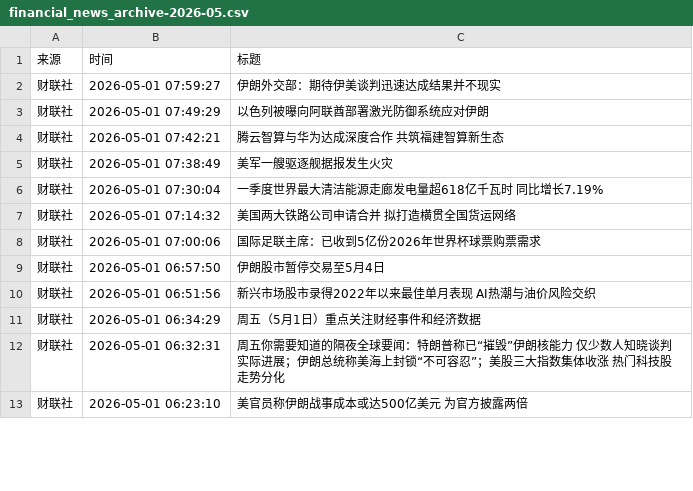
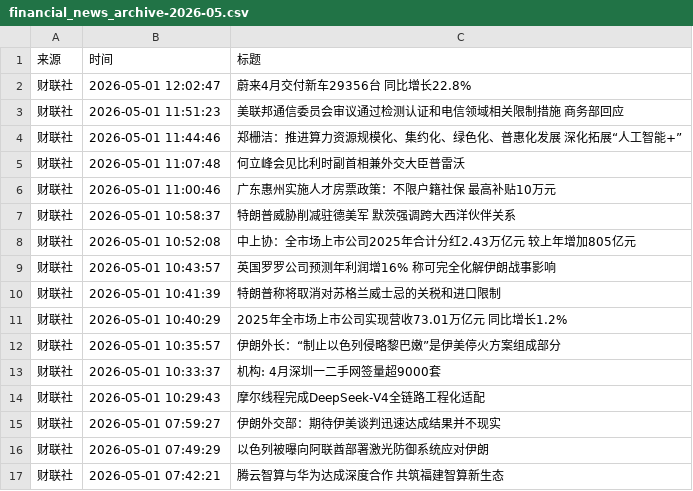
Before and after one commit to xiaoshuochangzai/huiboyanbao, a CSV file: 财经新闻数据/financial_news_archive-2026-05.csv, drawn as a sheet; only a part is shown; the shorter side is filled out with more unchanged rows; the diff covers the shown part only; the diff names each change by its address in the sheet, - before the commit and + after, or states it on an @@ line.

```diff
--- a/财经新闻数据/financial_news_archive-2026-05.csv
+++ b/财经新闻数据/financial_news_archive-2026-05.csv
+row 2: 财联社 | 2026-05-01 12:02:47 | 蔚来4月交付新车29356台 同比增长22.8%
+row 3: 财联社 | 2026-05-01 11:51:23 | 美联邦通信委员会审议通过检测认证和电信领域相关限制措施 商务部回应
+row 4: 财联社 | 2026-05-01 11:44:46 | 郑栅洁：推进算力资源规模化、集约化、绿色化、普惠化发展 深化拓展“人工智能+”
+row 5: 财联社 | 2026-05-01 11:07:48 | 何立峰会见比利时副首相兼外交大臣普雷沃
+row 6: 财联社 | 2026-05-01 11:00:46 | 广东惠州实施人才房票政策：不限户籍社保 最高补贴10万元
+row 7: 财联社 | 2026-05-01 10:58:37 | 特朗普威胁削减驻德美军 默茨强调跨大西洋伙伴关系
+row 8: 财联社 | 2026-05-01 10:52:08 | 中上协：全市场上市公司2025年合计分红2.43万亿元 较上年增加805亿元
+row 9: 财联社 | 2026-05-01 10:43:57 | 英国罗罗公司预测年利润增16% 称可完全化解伊朗战事影响
+row 10: 财联社 | 2026-05-01 10:41:39 | 特朗普称将取消对苏格兰威士忌的关税和进口限制
+row 11: 财联社 | 2026-05-01 10:40:29 | 2025年全市场上市公司实现营收73.01万亿元 同比增长1.2%
+row 12: 财联社 | 2026-05-01 10:35:57 | 伊朗外长：“制止以色列侵略黎巴嫩”是伊美停火方案组成部分
+row 13: 财联社 | 2026-05-01 10:33:37 | 机构: 4月深圳一二手网签量超9000套
+row 14: 财联社 | 2026-05-01 10:29:43 | 摩尔线程完成DeepSeek-V4全链路工程化适配
```
Also changed, not shown: 17 added rows and 6 removed rows elsewhere in this file, 4 other files.
